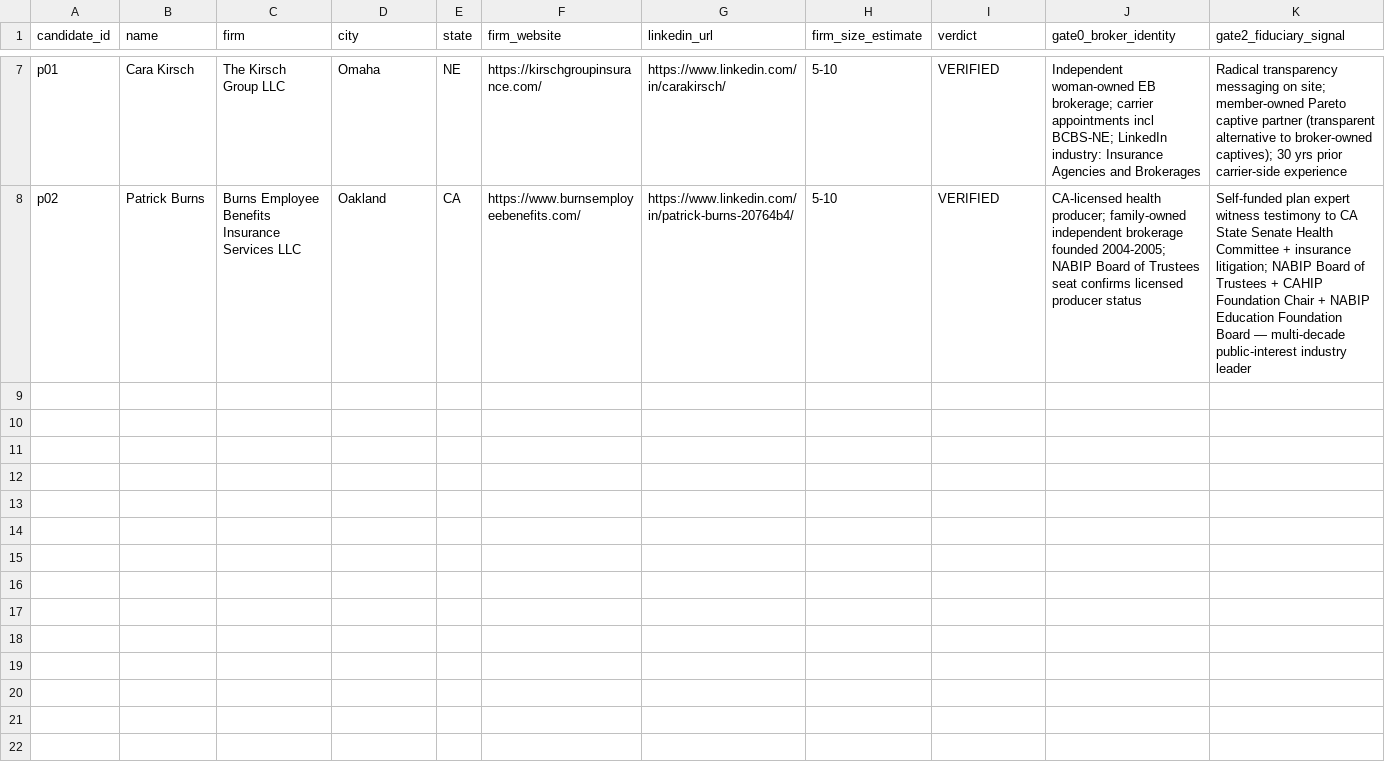
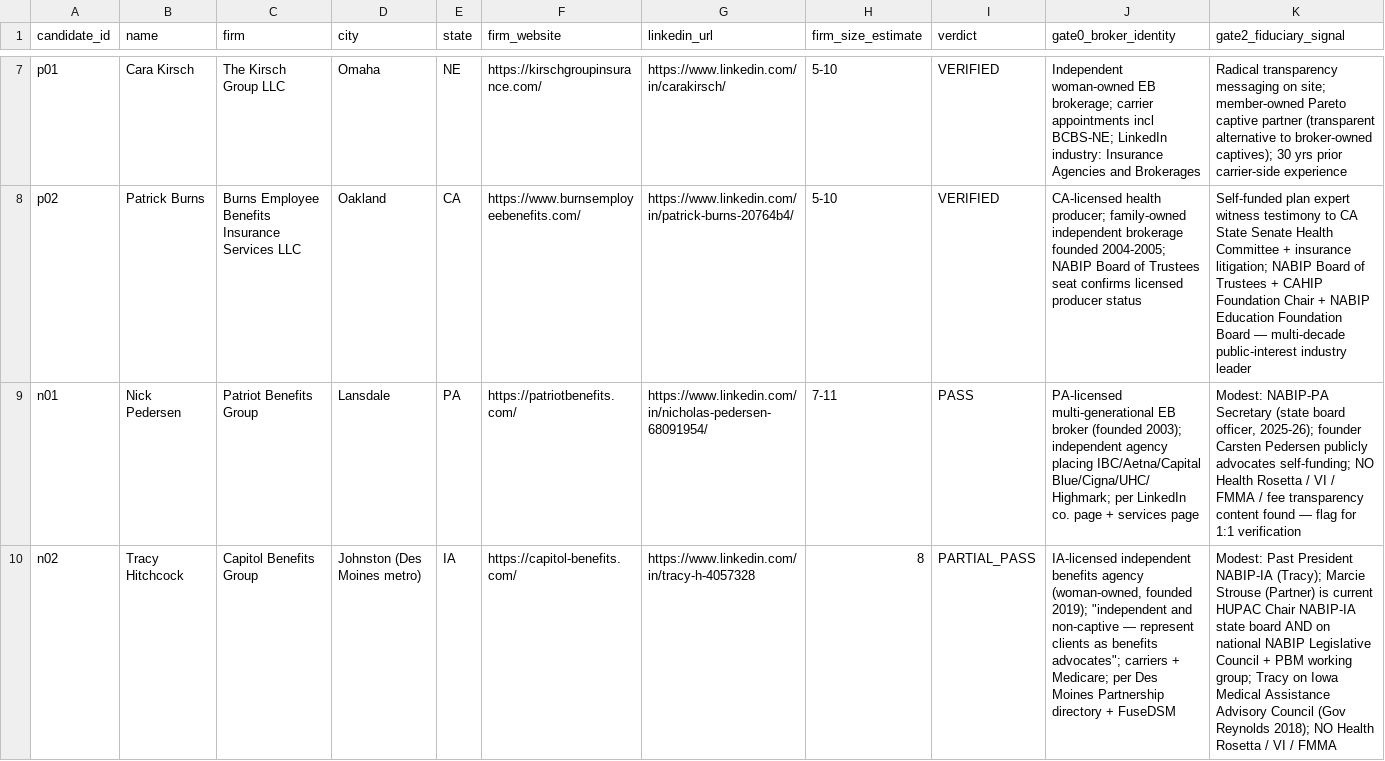
Before and after one commit to inwoo7/fidaris_v2, a CSV file: candidates/round-2-verified.csv, drawn as a sheet; only a part is shown, gaps mark what is left out; rows hold the shown columns only; the diff names each change by its address in the sheet, - before the commit and + after, or states it on an @@ line.

```diff
--- a/candidates/round-2-verified.csv
+++ b/candidates/round-2-verified.csv
+row 9: n01 | Nick Pedersen | Patriot Benefits Group | Lansdale | PA | https://patriotbenefits.com/ | https://www.linkedin.com/in/nicholas-pedersen-68091954/ | 7-11 | PASS | PA-licensed multi-generational EB broker (founded 2003); independent agency placing IBC/Aetna/Capital Blue/Cigna/UHC/Highmark; per LinkedIn co. page + services page | Modest: NABIP-PA Secretary (state board officer, 2025-26); founder Carsten Pedersen publicly advocates self-funding; NO Health Rosetta / VI / FMMA / fee transparency content found — flag for 1:1 verification
+row 10: n02 | Tracy Hitchcock | Capitol Benefits Group | Johnston (Des Moines metro) | IA | https://capitol-benefits.com/ | https://www.linkedin.com/in/tracy-h-4057328 | 8 | PARTIAL_PASS | IA-licensed independent benefits agency (woman-owned, founded 2019); "independent and non-captive — represent clients as benefits advocates"; carriers + Medicare; per Des Moines Partnership directory + FuseDSM | Modest: Past President NABIP-IA (Tracy); Marcie Strouse (Partner) is current HUPAC Chair NABIP-IA state board AND on national NABIP Legislative Council + PBM working group; Tracy on Iowa Medical Assistance Advisory Council (Gov Reynolds 2018); NO Health Rosetta / VI / FMMA
```
